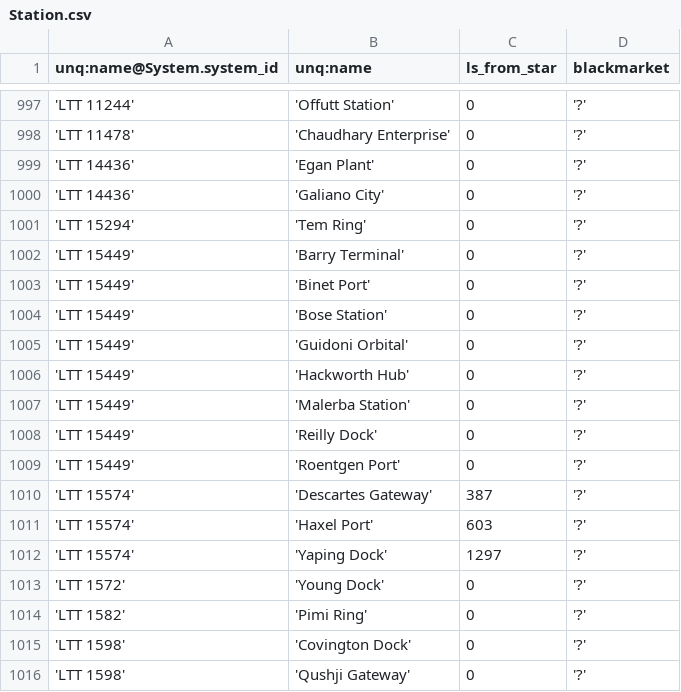
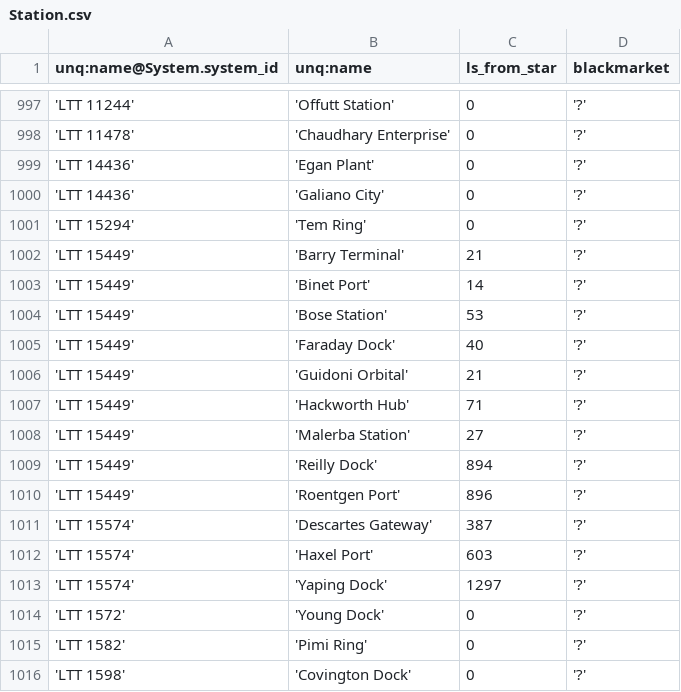
Before and after one commit to eyeonus/Trade-Dangerous, a CSV file: data/Station.csv, drawn as a sheet; only a part is shown, gaps mark what is left out; the shorter side is filled out with more unchanged rows.

Commit message:
LTT 15449 distances

```diff
--- a/data/Station.csv
+++ b/data/Station.csv
@@ -1001,10 +1001,11 @@ unq:name@System.system_id,unq:name,ls_from_star,blackmarket
 'LTT 15294','Tem Ring',0,'?'
-'LTT 15449','Barry Terminal',0,'?'
-'LTT 15449','Binet Port',0,'?'
-'LTT 15449','Bose Station',0,'?'
-'LTT 15449','Guidoni Orbital',0,'?'
-'LTT 15449','Hackworth Hub',0,'?'
-'LTT 15449','Malerba Station',0,'?'
-'LTT 15449','Reilly Dock',0,'?'
-'LTT 15449','Roentgen Port',0,'?'
+'LTT 15449','Barry Terminal',21,'?'
+'LTT 15449','Binet Port',14,'?'
+'LTT 15449','Bose Station',53,'?'
+'LTT 15449','Faraday Dock',40,'?'
+'LTT 15449','Guidoni Orbital',21,'?'
+'LTT 15449','Hackworth Hub',71,'?'
+'LTT 15449','Malerba Station',27,'?'
+'LTT 15449','Reilly Dock',894,'?'
+'LTT 15449','Roentgen Port',896,'?'
 'LTT 15574','Descartes Gateway',387,'?'
```
